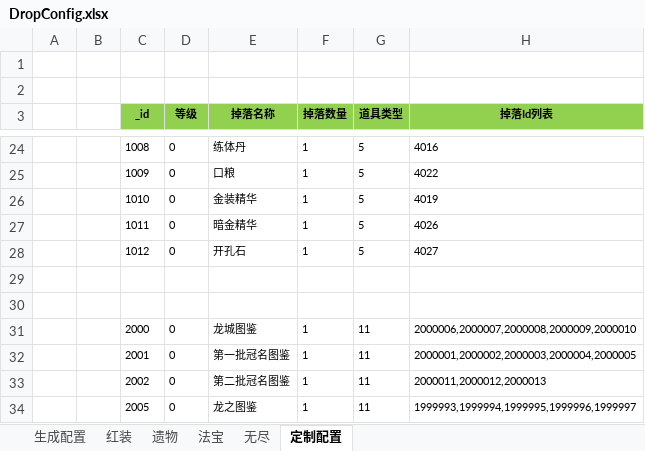
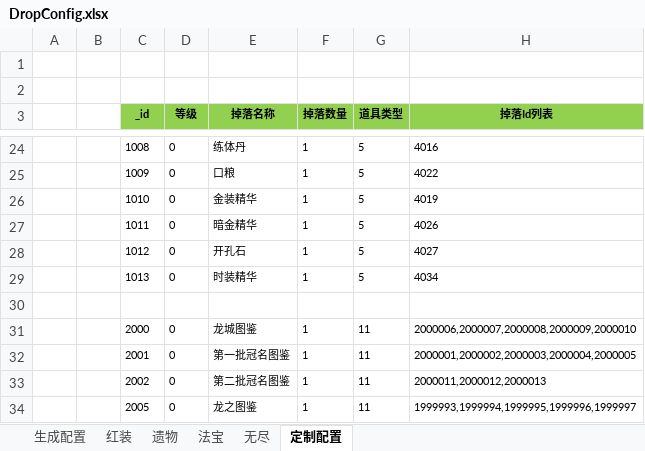
Before and after one commit to wokanjianyang/WrittenLegend, an Excel workbook: Excel/DropConfig.xlsx, sheet 定制配置, drawn as a sheet; only a part is shown, gaps mark what is left out; values as stored, in another font and other column widths than the file's, no borders; the diff names each change by its address in the sheet, - before the commit and + after, or states it on an @@ line.

```diff
--- a/Excel/DropConfig.xlsx (sheet 定制配置)
+++ b/Excel/DropConfig.xlsx (sheet 定制配置)
-row 29: (empty)
+row 29:  |  | 1013 | 0 | 时装精华 | 1 | 5 | 4034
```
Also changed, not shown: Excel/CodeConfig.xlsx, Excel/DropLimitConfig.xlsx, 20 other files.
